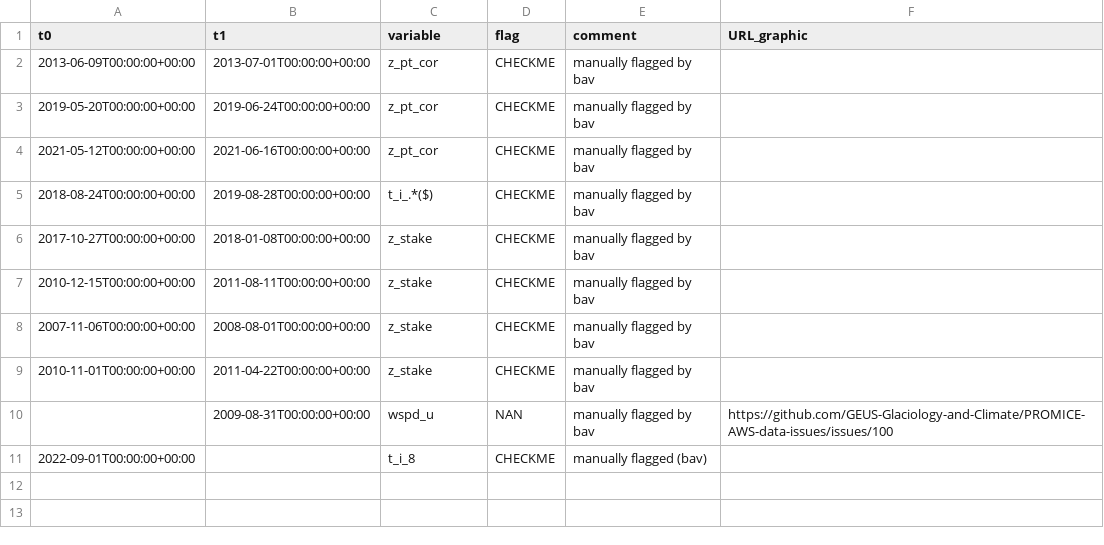
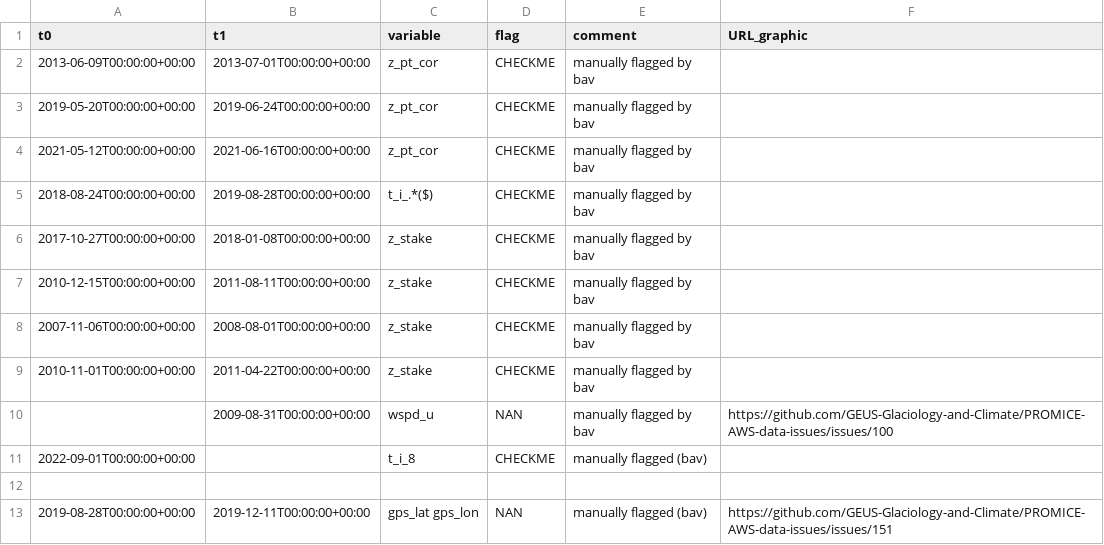
Before and after one commit to GEUS-Glaciology-and-Climate/PROMICE-AWS-data-issues, a CSV file: flags/QAS_L.csv, drawn as a sheet.

```diff
--- a/flags/QAS_L.csv
+++ b/flags/QAS_L.csv
@@ -11 +11,3 @@ t0,t1,variable,flag,comment,URL_graphic
 2022-09-01T00:00:00+00:00,,t_i_8,CHECKME,manually flagged (bav),
+
+2019-08-28T00:00:00+00:00,2019-12-11T00:00:00+00:00,gps_lat gps_lon,NAN,manually flagged (bav),https://github.com/GEUS-Glaciology-and-Climate/PROMICE-AWS-data-issues/issues/151
```
Also changed, not shown: 1 other file.
